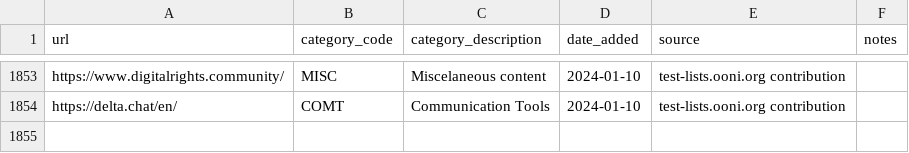
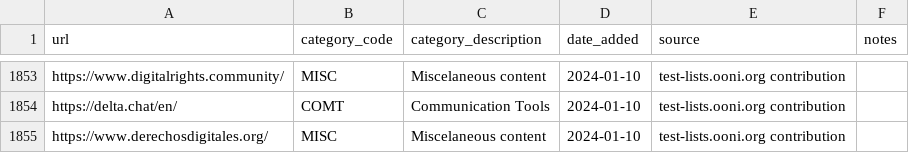
Before and after one commit to citizenlab/test-lists, a CSV file: lists/global.csv, drawn as a sheet; only a part is shown, gaps mark what is left out; the diff names each change by its address in the sheet, - before the commit and + after, or states it on an @@ line.

Commit message:
Added https://www.derechosdigitales.org/ to GLOBAL.csv

```diff
--- a/lists/global.csv
+++ b/lists/global.csv
+row 1855: https://www.derechosdigitales.org/ | MISC | Miscelaneous content | 2024-01-10 | test-lists.ooni.org contribution
```
